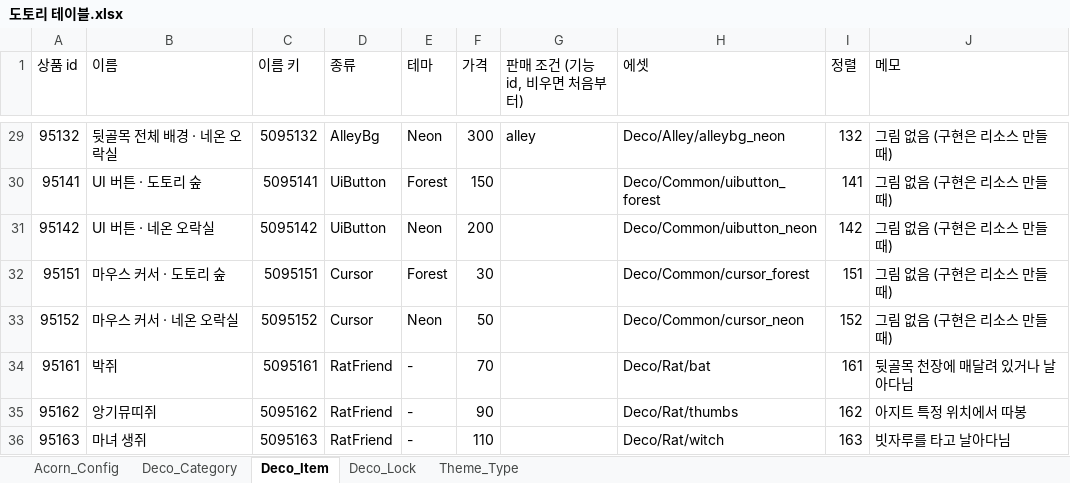
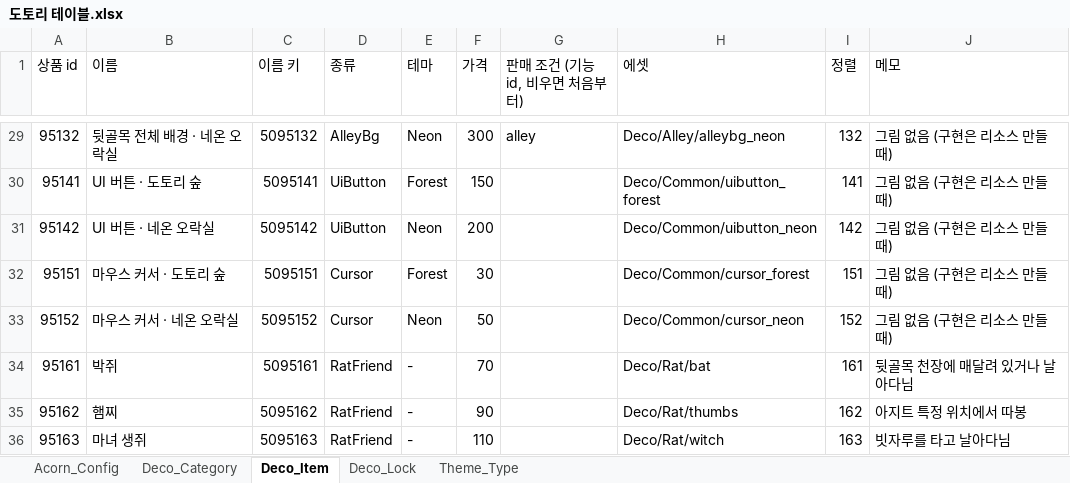
Before and after one commit to inory16351/NKK_PROJECT, an Excel workbook: Data_Table/도토리 테이블.xlsx, sheet Deco_Item, drawn as a sheet; only a part is shown, gaps mark what is left out; values as stored, in another font and other column widths than the file's, no borders; the diff names each change by its address in the sheet, - before the commit and + after, or states it on an @@ line.

```diff
--- a/Data_Table/도토리 테이블.xlsx (sheet Deco_Item)
+++ b/Data_Table/도토리 테이블.xlsx (sheet Deco_Item)
-B35 (이름): 앙기뮤띠쥐
+B35 (이름): 햄찌
```
Also changed, not shown: Data_Table/스트링 테이블.xlsx, 10 other files.
